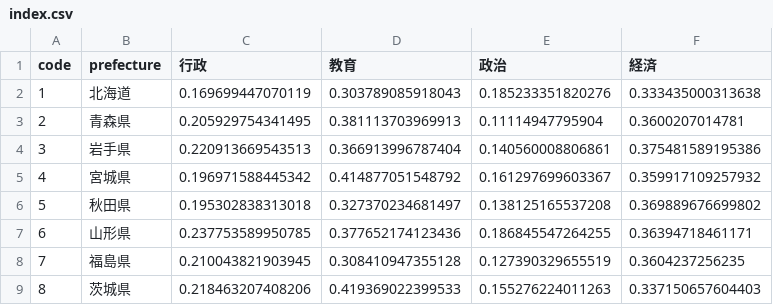
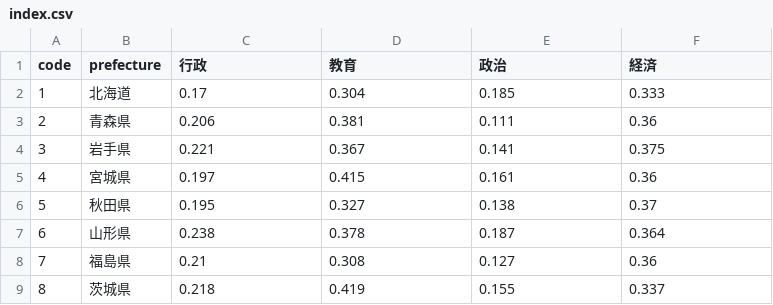
Before and after one commit to kyodo-official/gender-gap-index, a CSV file: result/2022/csv/index.csv, drawn as a sheet; only a part is shown; the diff covers the shown part only.

```diff
--- a/result/2022/csv/index.csv
+++ b/result/2022/csv/index.csv
@@ -1,9 +1,9 @@
 code,prefecture,行政,教育,政治,経済
-1,北海道,0.169699447070119,0.303789085918043,0.185233351820276,0.333435000313638
-2,青森県,0.205929754341495,0.381113703969913,0.11114947795904,0.3600207014781
-3,岩手県,0.220913669543513,0.366913996787404,0.140560008806861,0.375481589195386
-4,宮城県,0.196971588445342,0.414877051548792,0.161297699603367,0.359917109257932
-5,秋田県,0.195302838313018,0.327370234681497,0.138125165537208,0.369889676699802
-6,山形県,0.237753589950785,0.377652174123436,0.186845547264255,0.36394718461171
-7,福島県,0.210043821903945,0.308410947355128,0.127390329655519,0.3604237256235
-8,茨城県,0.218463207408206,0.419369022399533,0.155276224011263,0.337150657604403
+1,北海道,0.17,0.304,0.185,0.333
+2,青森県,0.206,0.381,0.111,0.36
+3,岩手県,0.221,0.367,0.141,0.375
+4,宮城県,0.197,0.415,0.161,0.36
+5,秋田県,0.195,0.327,0.138,0.37
+6,山形県,0.238,0.378,0.187,0.364
+7,福島県,0.21,0.308,0.127,0.36
+8,茨城県,0.218,0.419,0.155,0.337
```
Also changed, not shown: 156 edited cells elsewhere in this file, result/2022/csv/rankings.csv, result/2022/csv/ratio_政治.csv, 52 other files.
